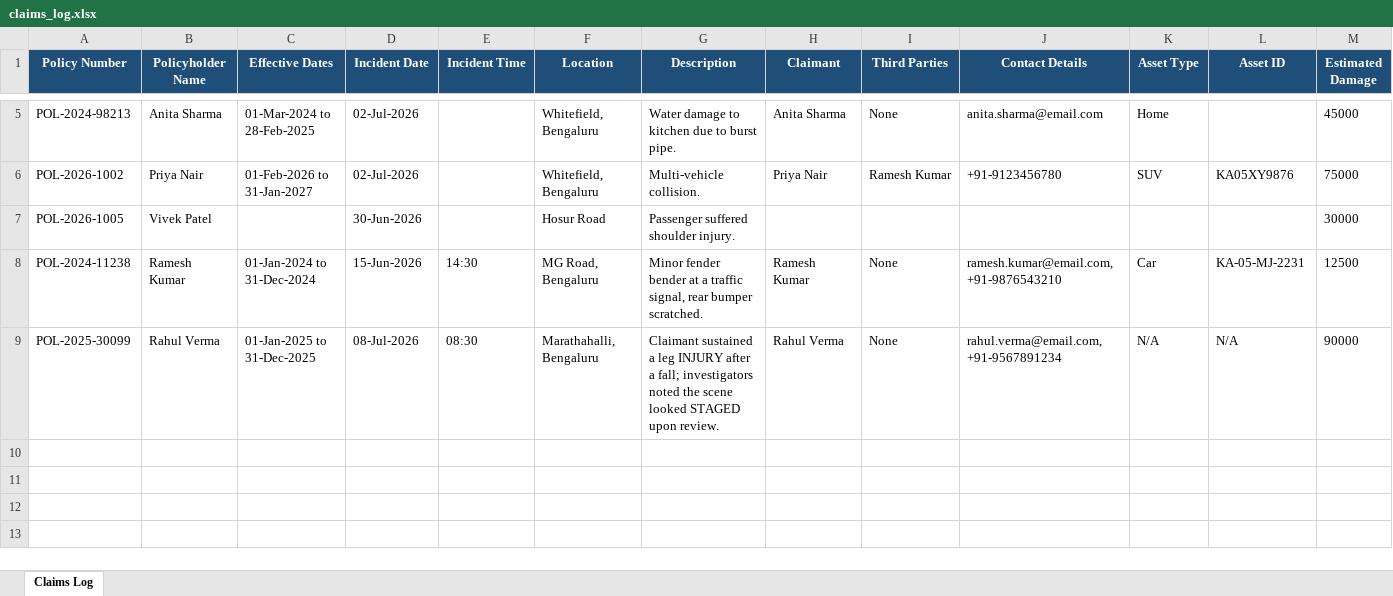
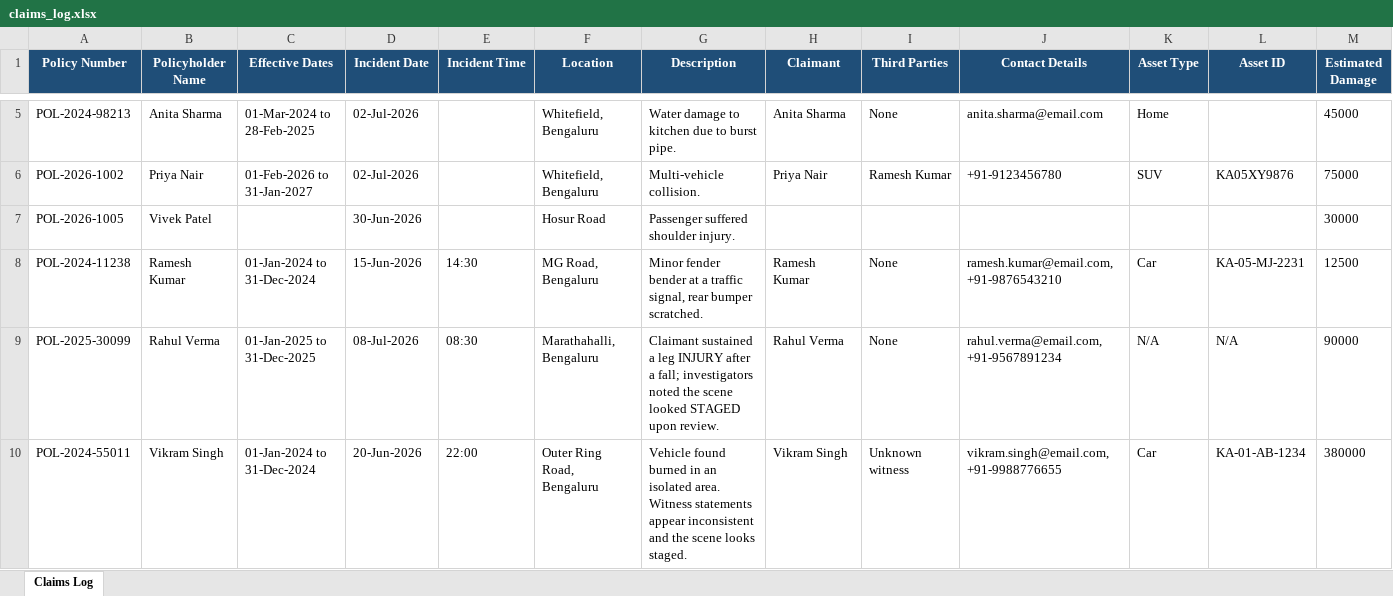
Before and after one commit to chandan-me/Autonomous-Insurance-Claims-Processing-Agent, an Excel workbook: claims_log.xlsx, sheet Claims Log, drawn as a sheet; only a part is shown, gaps mark what is left out; values as stored, in another font and other column widths than the file's, no borders; rows hold the shown columns only; the diff names each change by its address in the sheet, - before the commit and + after, or states it on an @@ line.

Commit message:
mofied ui

```diff
--- a/claims_log.xlsx (sheet Claims Log)
+++ b/claims_log.xlsx (sheet Claims Log)
+row 10: POL-2024-55011 | Vikram Singh | 01-Jan-2024 to 31-Dec-2024 | 20-Jun-2026 | 22:00 | Outer Ring Road, Bengaluru | Vehicle found burned in an isolated area. Witness statements appear inconsistent and the scene looks staged. | Vikram Singh | Unknown witness | vikram.singh@email.com, +91-9988776655 | Car | KA-01-AB-1234 | 380000
```
